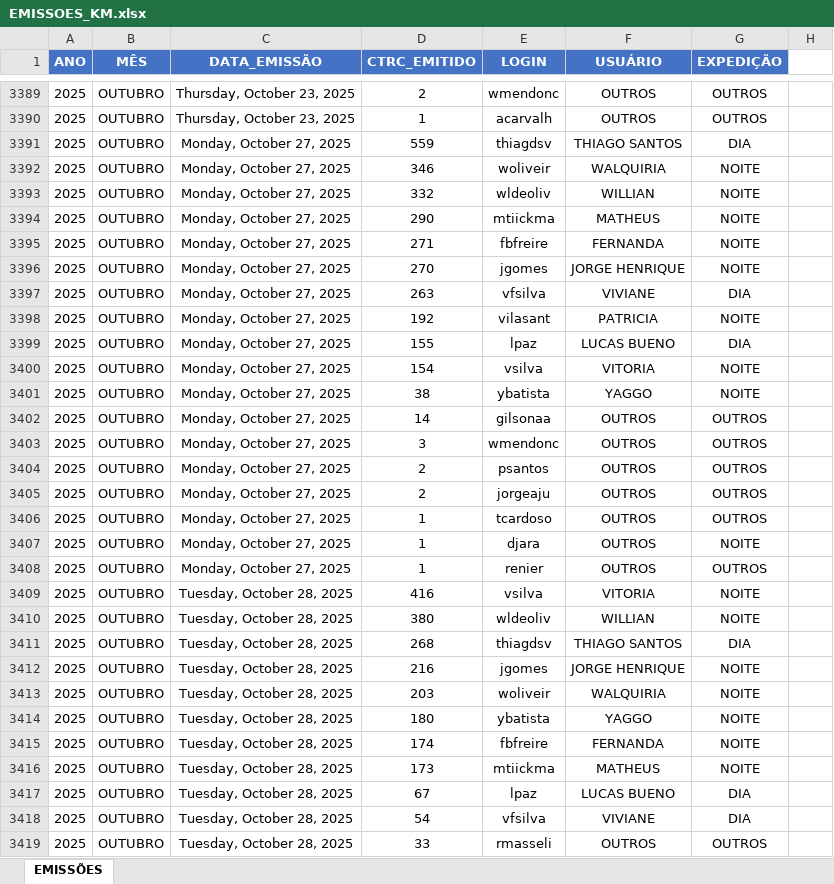
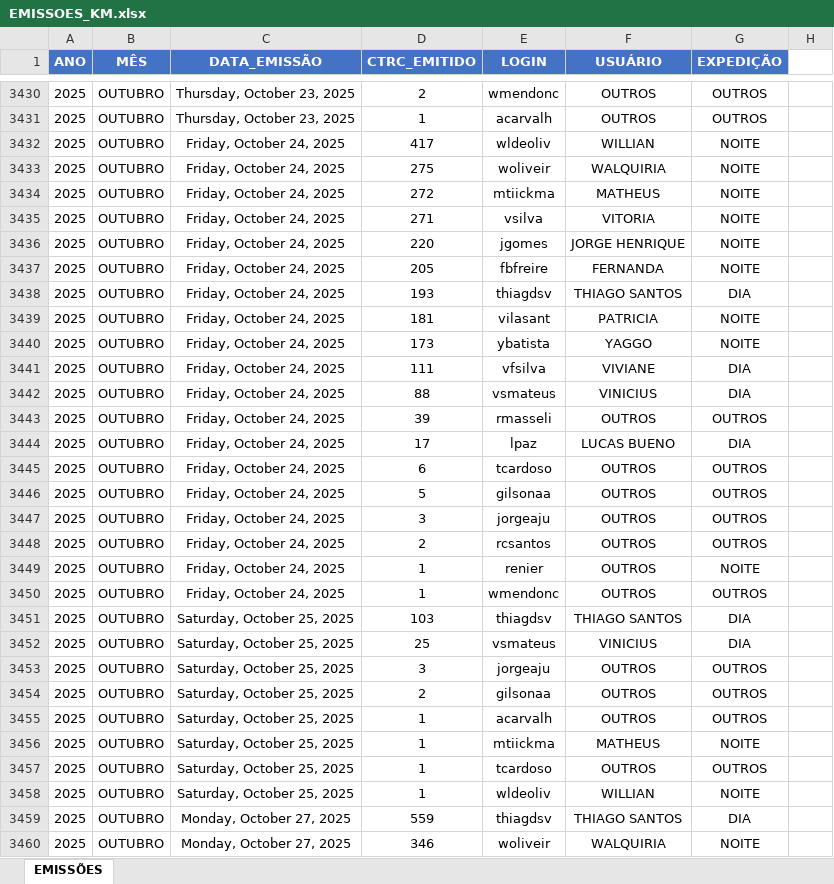
Before and after one commit to dashboardkmtransportes-sketch/dashboard_km, an Excel workbook: EMISSOES_KM.xlsx, sheet EMISSÕES, drawn as a sheet; only a part is shown, gaps mark what is left out; the shorter side is filled out with more unchanged rows; values as stored, in another font and other column widths than the file's, no borders; the diff covers the shown part only; the diff names each change by its address in the sheet, - before the commit and + after, or states it on an @@ line.

Commit message:
Add files via upload

```diff
--- a/EMISSOES_KM.xlsx (sheet EMISSÕES)
+++ b/EMISSOES_KM.xlsx (sheet EMISSÕES)
+row 3432: 2025 | OUTUBRO | Friday, October 24, 2025 | 417 | wldeoliv | WILLIAN | NOITE
+row 3433: 2025 | OUTUBRO | Friday, October 24, 2025 | 275 | woliveir | WALQUIRIA | NOITE
+row 3434: 2025 | OUTUBRO | Friday, October 24, 2025 | 272 | mtiickma | MATHEUS | NOITE
+row 3435: 2025 | OUTUBRO | Friday, October 24, 2025 | 271 | vsilva | VITORIA | NOITE
+row 3436: 2025 | OUTUBRO | Friday, October 24, 2025 | 220 | jgomes | JORGE HENRIQUE | NOITE
+row 3437: 2025 | OUTUBRO | Friday, October 24, 2025 | 205 | fbfreire | FERNANDA | NOITE
+row 3438: 2025 | OUTUBRO | Friday, October 24, 2025 | 193 | thiagdsv | THIAGO SANTOS | DIA
+row 3439: 2025 | OUTUBRO | Friday, October 24, 2025 | 181 | vilasant | PATRICIA | NOITE
+row 3440: 2025 | OUTUBRO | Friday, October 24, 2025 | 173 | ybatista | YAGGO | NOITE
+row 3441: 2025 | OUTUBRO | Friday, October 24, 2025 | 111 | vfsilva | VIVIANE | DIA
+row 3442: 2025 | OUTUBRO | Friday, October 24, 2025 | 88 | vsmateus | VINICIUS | DIA
+row 3443: 2025 | OUTUBRO | Friday, October 24, 2025 | 39 | rmasseli | OUTROS | OUTROS
+row 3444: 2025 | OUTUBRO | Friday, October 24, 2025 | 17 | lpaz | LUCAS BUENO | DIA
+row 3445: 2025 | OUTUBRO | Friday, October 24, 2025 | 6 | tcardoso | OUTROS | OUTROS
+row 3446: 2025 | OUTUBRO | Friday, October 24, 2025 | 5 | gilsonaa | OUTROS | OUTROS
+row 3447: 2025 | OUTUBRO | Friday, October 24, 2025 | 3 | jorgeaju | OUTROS | OUTROS
+row 3448: 2025 | OUTUBRO | Friday, October 24, 2025 | 2 | rcsantos | OUTROS | OUTROS
+row 3449: 2025 | OUTUBRO | Friday, October 24, 2025 | 1 | renier | OUTROS | NOITE
+row 3450: 2025 | OUTUBRO | Friday, October 24, 2025 | 1 | wmendonc | OUTROS | OUTROS
+row 3451: 2025 | OUTUBRO | Saturday, October 25, 2025 | 103 | thiagdsv | THIAGO SANTOS | DIA
+row 3452: 2025 | OUTUBRO | Saturday, October 25, 2025 | 25 | vsmateus | VINICIUS | DIA
+row 3453: 2025 | OUTUBRO | Saturday, October 25, 2025 | 3 | jorgeaju | OUTROS | OUTROS
+row 3454: 2025 | OUTUBRO | Saturday, October 25, 2025 | 2 | gilsonaa | OUTROS | OUTROS
+row 3455: 2025 | OUTUBRO | Saturday, October 25, 2025 | 1 | acarvalh | OUTROS | OUTROS
+row 3456: 2025 | OUTUBRO | Saturday, October 25, 2025 | 1 | mtiickma | MATHEUS | NOITE
+row 3457: 2025 | OUTUBRO | Saturday, October 25, 2025 | 1 | tcardoso | OUTROS | OUTROS
+row 3458: 2025 | OUTUBRO | Saturday, October 25, 2025 | 1 | wldeoliv | WILLIAN | NOITE
```
Also changed, not shown: 41 added rows elsewhere in this sheet, formulas that keep their value.
